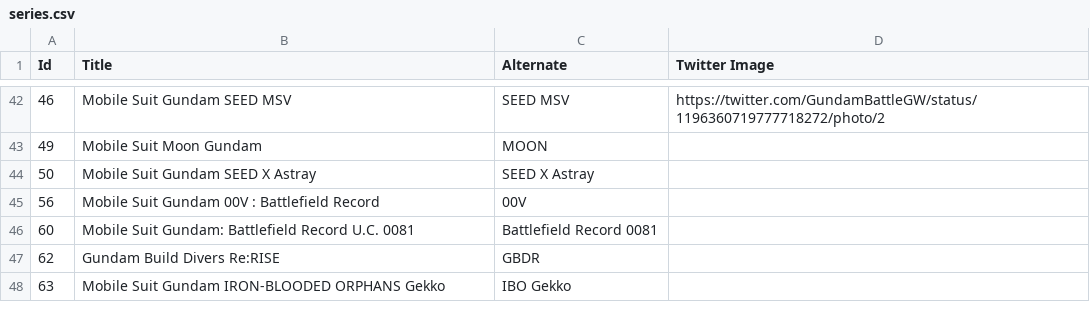
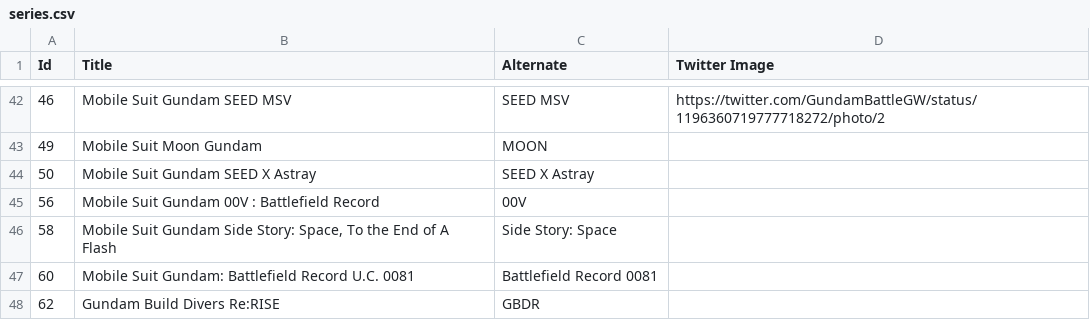
Before and after one commit to gbgwcalculator/gbgwcalculator.github.io, a CSV file: src/data/csv/series.csv, drawn as a sheet; only a part is shown, gaps mark what is left out; the shorter side is filled out with more unchanged rows; the diff names each change by its address in the sheet, - before the commit and + after, or states it on an @@ line.

```diff
--- a/src/data/csv/series.csv
+++ b/src/data/csv/series.csv
+row 46: 58 | Mobile Suit Gundam Side Story: Space, To the End of A Flash | Side Story: Space
```
Also changed, not shown: src/data/csv/events.csv, src/data/csv/parts.csv, 12 other files.
